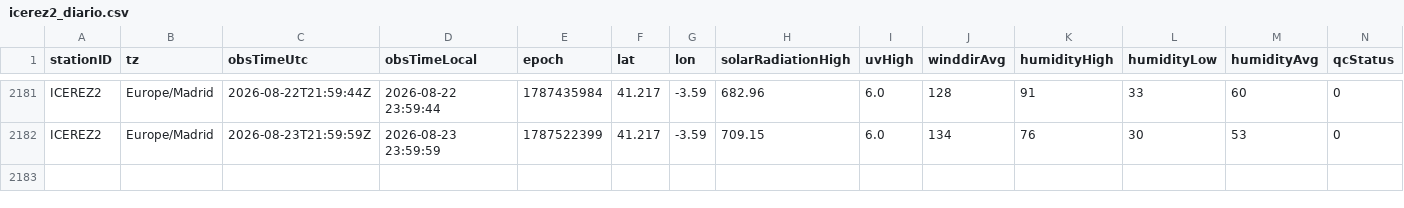
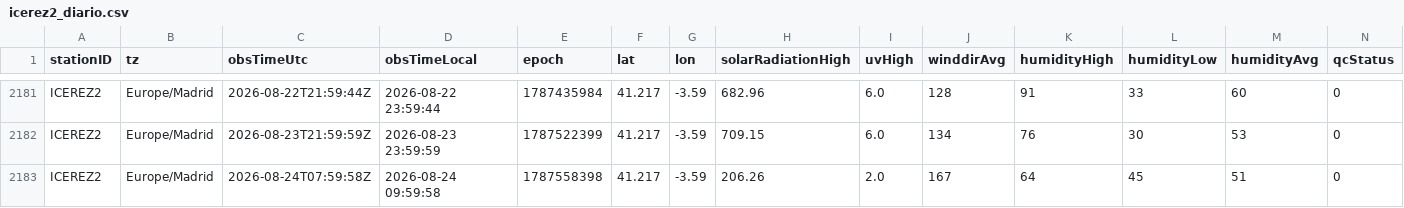
Before and after one commit to patriciadiezm/estacion, a CSV file: icerez2_diario.csv, drawn as a sheet; only a part is shown, gaps mark what is left out; rows hold the shown columns only; the diff names each change by its address in the sheet, - before the commit and + after, or states it on an @@ line.

```diff
--- a/icerez2_diario.csv
+++ b/icerez2_diario.csv
+row 2183: ICEREZ2 | Europe/Madrid | 2026-08-24T07:59:58Z | 2026-08-24 09:59:58 | 1787558398 | 41.217 | -3.59 | 206.26 | 2.0 | 167 | 64 | 45 | 51 | 0
```
Also changed, not shown: 1 other file.
